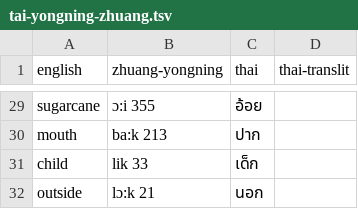
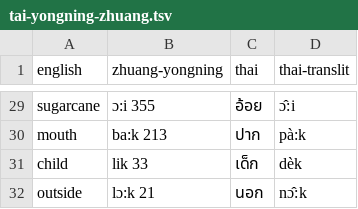
Before and after one commit to stujay/mindkraft-resources, a TSV file: resources/thai/tai-yongning-zhuang.tsv, drawn as a sheet; only a part is shown, gaps mark what is left out; the diff covers the shown part only; the diff names each change by its address in the sheet, - before the commit and + after, or states it on an @@ line.

```diff
--- a/resources/thai/tai-yongning-zhuang.tsv
+++ b/resources/thai/tai-yongning-zhuang.tsv
-D29 (thai-translit): (empty)
+D29 (thai-translit): ɔ̂:i
-D30 (thai-translit): (empty)
+D30 (thai-translit): pà:k
-D31 (thai-translit): (empty)
+D31 (thai-translit): dèk
-D32 (thai-translit): (empty)
+D32 (thai-translit): nɔ̂:k
```
Also changed, not shown: 27 edited cells elsewhere in this file, 3 other files.
